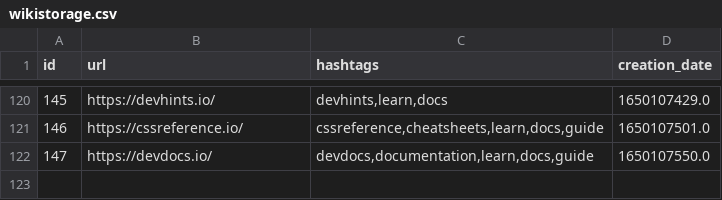
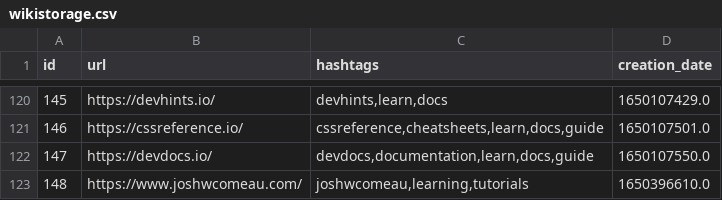
Before and after one commit to Alejandroid17/wikistorage, a CSV file: wikistorage.csv, drawn as a sheet; only a part is shown, gaps mark what is left out; the diff names each change by its address in the sheet, - before the commit and + after, or states it on an @@ line.

Commit message:
[GitHub Actions] - New entries, more fun!

```diff
--- a/wikistorage.csv
+++ b/wikistorage.csv
+row 123: 148 | https://www.joshwcomeau.com/ | joshwcomeau,learning,tutorials | 1650396610.0
```
Also changed, not shown: 1 other file.
